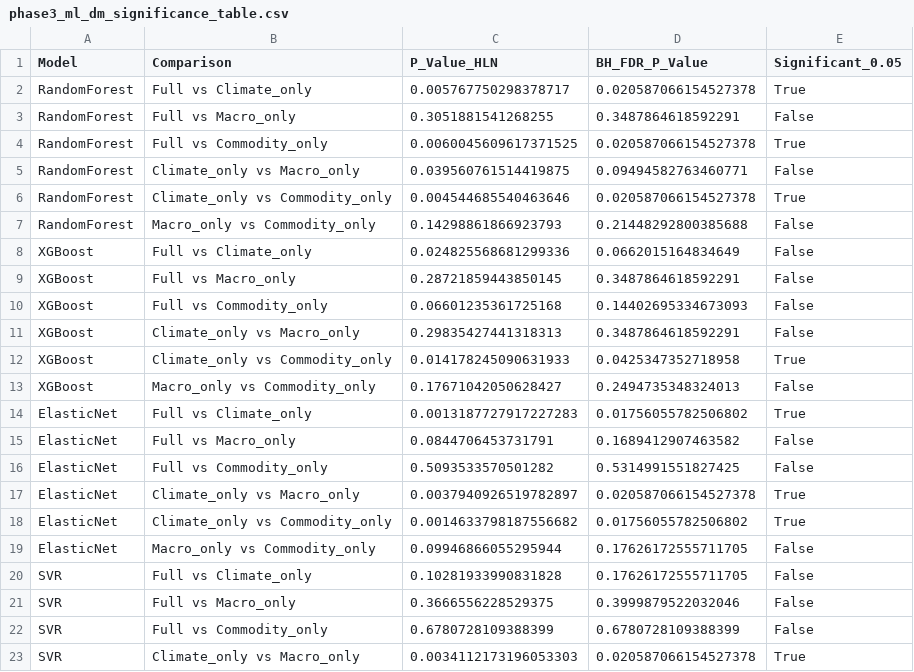
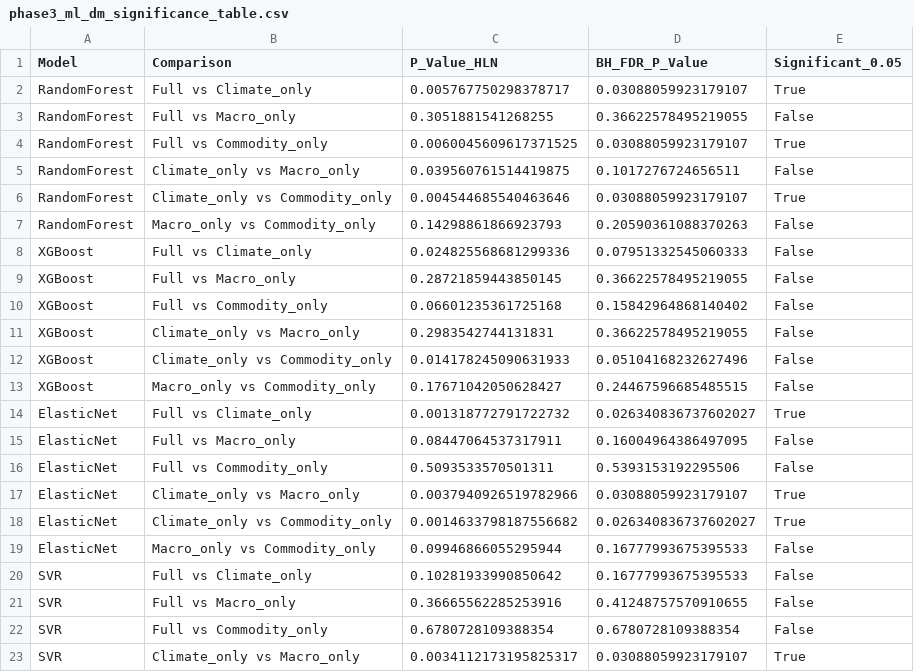
Before and after one commit to AmannSinghh18/Capstone-project, a CSV file: outputs/tables/phase3_ml_dm_significance_table.csv, drawn as a sheet; only a part is shown; the diff covers the shown part only.

```diff
--- a/outputs/tables/phase3_ml_dm_significance_table.csv
+++ b/outputs/tables/phase3_ml_dm_significance_table.csv
@@ -1,23 +1,23 @@
 Model,Comparison,P_Value_HLN,BH_FDR_P_Value,Significant_0.05
-RandomForest,Full vs Climate_only,0.005767750298378717,0.020587066154527378,True
-RandomForest,Full vs Macro_only,0.3051881541268255,0.3487864618592291,False
-RandomForest,Full vs Commodity_only,0.0060045609617371525,0.020587066154527378,True
-RandomForest,Climate_only vs Macro_only,0.039560761514419875,0.09494582763460771,False
-RandomForest,Climate_only vs Commodity_only,0.004544685540463646,0.020587066154527378,True
-RandomForest,Macro_only vs Commodity_only,0.14298861866923793,0.21448292800385688,False
-XGBoost,Full vs Climate_only,0.024825568681299336,0.0662015164834649,False
-XGBoost,Full vs Macro_only,0.28721859443850145,0.3487864618592291,False
-XGBoost,Full vs Commodity_only,0.06601235361725168,0.14402695334673093,False
-XGBoost,Climate_only vs Macro_only,0.29835427441318313,0.3487864618592291,False
-XGBoost,Climate_only vs Commodity_only,0.014178245090631933,0.0425347352718958,True
-XGBoost,Macro_only vs Commodity_only,0.17671042050628427,0.2494735348324013,False
-ElasticNet,Full vs Climate_only,0.0013187727917227283,0.01756055782506802,True
-ElasticNet,Full vs Macro_only,0.0844706453731791,0.1689412907463582,False
-ElasticNet,Full vs Commodity_only,0.5093533570501282,0.5314991551827425,False
-ElasticNet,Climate_only vs Macro_only,0.0037940926519782897,0.020587066154527378,True
-ElasticNet,Climate_only vs Commodity_only,0.0014633798187556682,0.01756055782506802,True
-ElasticNet,Macro_only vs Commodity_only,0.09946866055295944,0.17626172555711705,False
-SVR,Full vs Climate_only,0.10281933990831828,0.17626172555711705,False
-SVR,Full vs Macro_only,0.3666556228529375,0.3999879522032046,False
-SVR,Full vs Commodity_only,0.6780728109388399,0.6780728109388399,False
-SVR,Climate_only vs Macro_only,0.0034112173196053303,0.020587066154527378,True
+RandomForest,Full vs Climate_only,0.005767750298378717,0.03088059923179107,True
+RandomForest,Full vs Macro_only,0.3051881541268255,0.36622578495219055,False
+RandomForest,Full vs Commodity_only,0.0060045609617371525,0.03088059923179107,True
+RandomForest,Climate_only vs Macro_only,0.039560761514419875,0.1017276724656511,False
+RandomForest,Climate_only vs Commodity_only,0.004544685540463646,0.03088059923179107,True
+RandomForest,Macro_only vs Commodity_only,0.14298861866923793,0.20590361088370263,False
+XGBoost,Full vs Climate_only,0.024825568681299336,0.07951332545060333,False
+XGBoost,Full vs Macro_only,0.28721859443850145,0.36622578495219055,False
+XGBoost,Full vs Commodity_only,0.06601235361725168,0.15842964868140402,False
+XGBoost,Climate_only vs Macro_only,0.2983542744131831,0.36622578495219055,False
+XGBoost,Climate_only vs Commodity_only,0.014178245090631933,0.05104168232627496,False
+XGBoost,Macro_only vs Commodity_only,0.17671042050628427,0.24467596685485515,False
+ElasticNet,Full vs Climate_only,0.001318772791722732,0.026340836737602027,True
+ElasticNet,Full vs Macro_only,0.08447064537317911,0.16004964386497095,False
+ElasticNet,Full vs Commodity_only,0.5093533570501311,0.5393153192295506,False
+ElasticNet,Climate_only vs Macro_only,0.0037940926519782966,0.03088059923179107,True
+ElasticNet,Climate_only vs Commodity_only,0.0014633798187556682,0.026340836737602027,True
+ElasticNet,Macro_only vs Commodity_only,0.09946866055295944,0.16777993675395533,False
+SVR,Full vs Climate_only,0.10281933990850642,0.16777993675395533,False
+SVR,Full vs Macro_only,0.36665562285253916,0.41248757570910655,False
+SVR,Full vs Commodity_only,0.6780728109388354,0.6780728109388354,False
+SVR,Climate_only vs Macro_only,0.0034112173195825317,0.03088059923179107,True
```
Also changed, not shown: 12 added rows and 4 edited cells elsewhere in this file, outputs/tables/phase3_ml_accuracy_table.csv, outputs/tables/phase3_ts_accuracy_table.csv, 29 other files.
